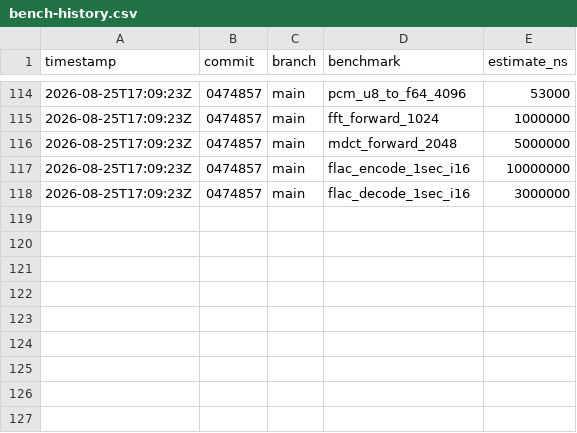
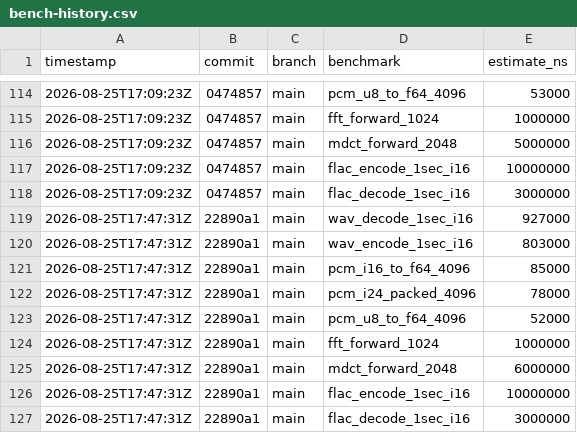
Before and after one commit to MacCracken/shravan, a CSV file: bench-history.csv, drawn as a sheet; only a part is shown, gaps mark what is left out.

```diff
--- a/bench-history.csv
+++ b/bench-history.csv
@@ -118 +118,10 @@ timestamp,commit,branch,benchmark,estimate_ns
 2026-08-25T17:09:23Z,0474857,main,flac_decode_1sec_i16,3000000
+2026-08-25T17:47:31Z,22890a1,main,wav_decode_1sec_i16,927000
+2026-08-25T17:47:31Z,22890a1,main,wav_encode_1sec_i16,803000
+2026-08-25T17:47:31Z,22890a1,main,pcm_i16_to_f64_4096,85000
+2026-08-25T17:47:31Z,22890a1,main,pcm_i24_packed_4096,78000
+2026-08-25T17:47:31Z,22890a1,main,pcm_u8_to_f64_4096,52000
+2026-08-25T17:47:31Z,22890a1,main,fft_forward_1024,1000000
+2026-08-25T17:47:31Z,22890a1,main,mdct_forward_2048,6000000
+2026-08-25T17:47:31Z,22890a1,main,flac_encode_1sec_i16,10000000
+2026-08-25T17:47:31Z,22890a1,main,flac_decode_1sec_i16,3000000
```
Also changed, not shown: 10 other files.
